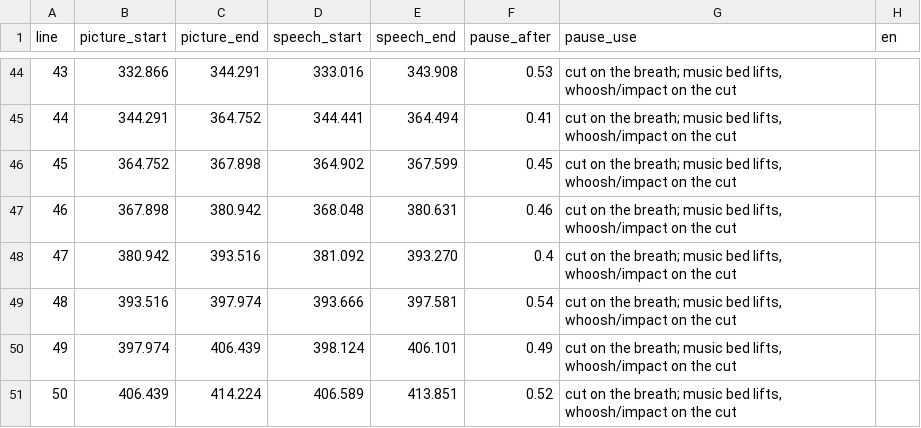
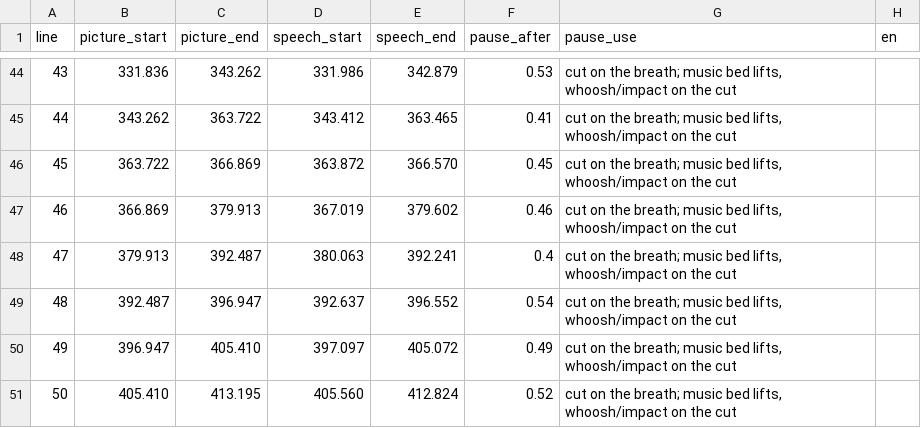
Before and after one commit to mkmk749278/Creator, a CSV file: projects/jet-engine-bet/final/align/slots.csv, drawn as a sheet; only a part is shown, gaps mark what is left out; the diff covers the shown part only.

```diff
--- a/projects/jet-engine-bet/final/align/slots.csv
+++ b/projects/jet-engine-bet/final/align/slots.csv
@@ -44,8 +44,8 @@ line,picture_start,picture_end,speech_start,speech_end,pause_after,pause_use,en
-43,332.866,344.291,333.016,343.908,0.53,"cut on the breath; music bed lifts, whoosh/impact on the cut",
-44,344.291,364.752,344.441,364.494,0.41,"cut on the breath; music bed lifts, whoosh/impact on the cut",
-45,364.752,367.898,364.902,367.599,0.45,"cut on the breath; music bed lifts, whoosh/impact on the cut",
-46,367.898,380.942,368.048,380.631,0.46,"cut on the breath; music bed lifts, whoosh/impact on the cut",
-47,380.942,393.516,381.092,393.270,0.4,"cut on the breath; music bed lifts, whoosh/impact on the cut",
-48,393.516,397.974,393.666,397.581,0.54,"cut on the breath; music bed lifts, whoosh/impact on the cut",
-49,397.974,406.439,398.124,406.101,0.49,"cut on the breath; music bed lifts, whoosh/impact on the cut",
-50,406.439,414.224,406.589,413.851,0.52,"cut on the breath; music bed lifts, whoosh/impact on the cut",
+43,331.836,343.262,331.986,342.879,0.53,"cut on the breath; music bed lifts, whoosh/impact on the cut",
+44,343.262,363.722,343.412,363.465,0.41,"cut on the breath; music bed lifts, whoosh/impact on the cut",
+45,363.722,366.869,363.872,366.570,0.45,"cut on the breath; music bed lifts, whoosh/impact on the cut",
+46,366.869,379.913,367.019,379.602,0.46,"cut on the breath; music bed lifts, whoosh/impact on the cut",
+47,379.913,392.487,380.063,392.241,0.4,"cut on the breath; music bed lifts, whoosh/impact on the cut",
+48,392.487,396.947,392.637,396.552,0.54,"cut on the breath; music bed lifts, whoosh/impact on the cut",
+49,396.947,405.410,397.097,405.072,0.49,"cut on the breath; music bed lifts, whoosh/impact on the cut",
+50,405.410,413.195,405.560,412.824,0.52,"cut on the breath; music bed lifts, whoosh/impact on the cut",
```
Also changed, not shown: 85 edited cells elsewhere in this file, 3 other files.
